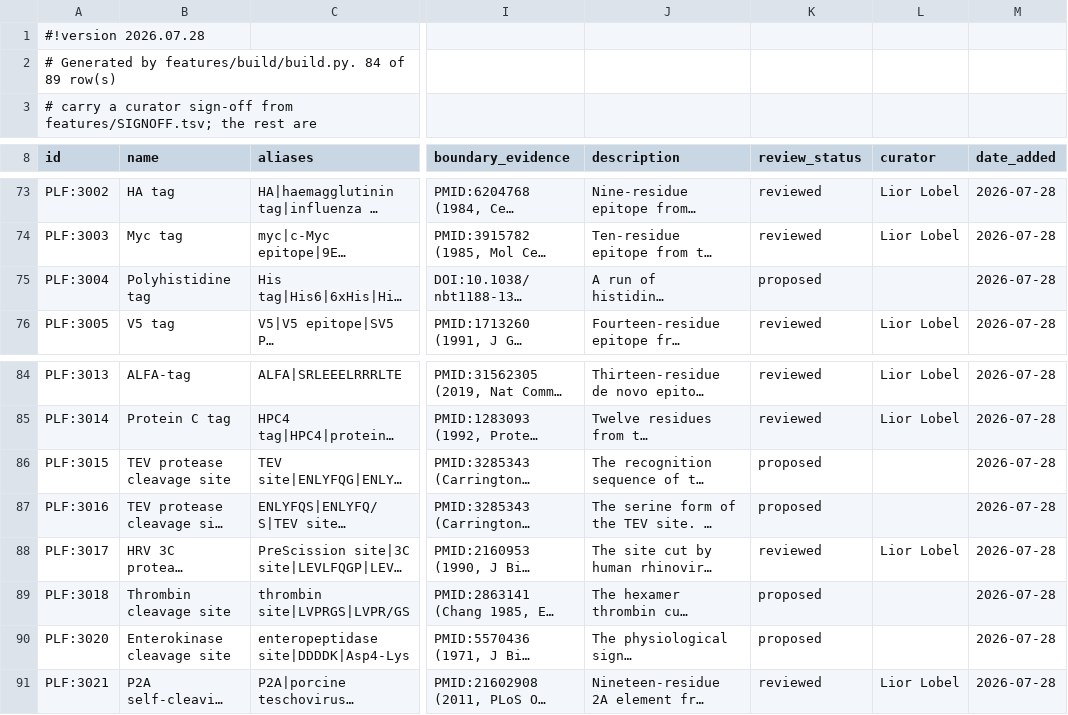
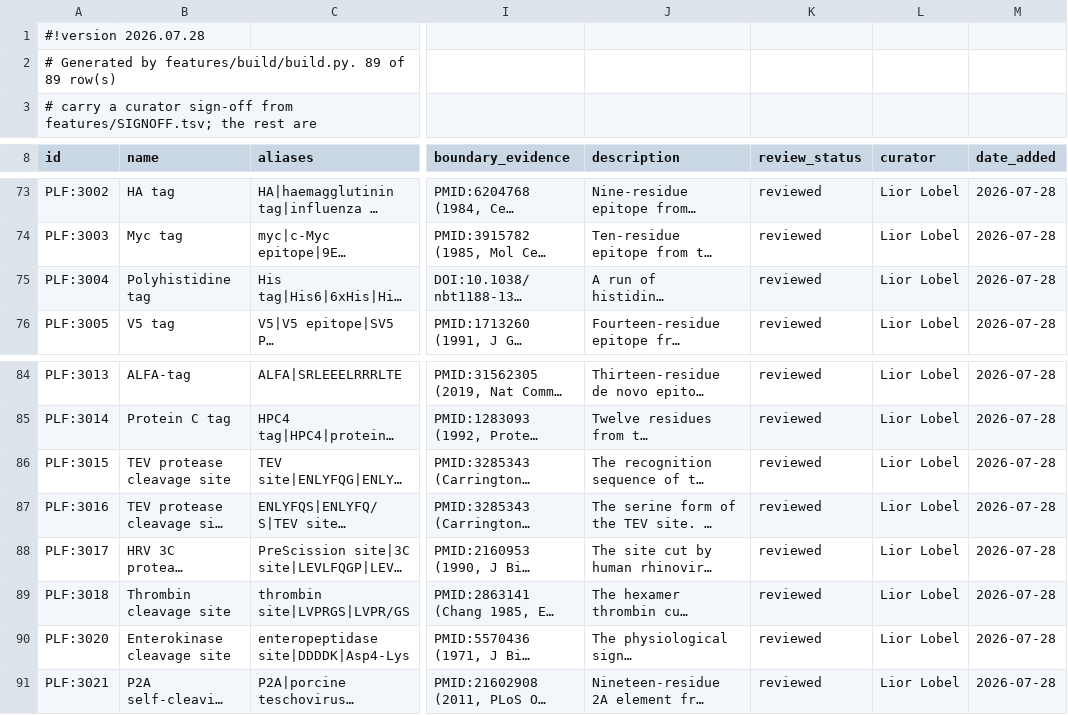
Before and after one commit to liorlobel/polylinker, a TSV file: features/features.tsv, drawn as a sheet; only a part is shown, gaps mark what is left out; long unchanged cells end in …; the diff names each change by its address in the sheet, - before the commit and + after, or states it on an @@ line.

```diff
--- a/features/features.tsv
+++ b/features/features.tsv
-A2 (id): …by features/build/build.py. 84 of 89…
+A2 (id): …by features/build/build.py. 89 of 89…
-K75 (review_status): proposed
+K75 (review_status): reviewed
-L75 (curator): (empty)
+L75 (curator): Lior Lobel
-K86:K87 (review_status): proposed
+K86:K87 (review_status): reviewed
-L86:L87 (curator): (empty)
+L86:L87 (curator): Lior Lobel
-K89:K90 (review_status): proposed
+K89:K90 (review_status): reviewed
-L89:L90 (curator): (empty)
+L89:L90 (curator): Lior Lobel
```
Also changed, not shown: features/SIGNOFF.tsv, 1 other file.
